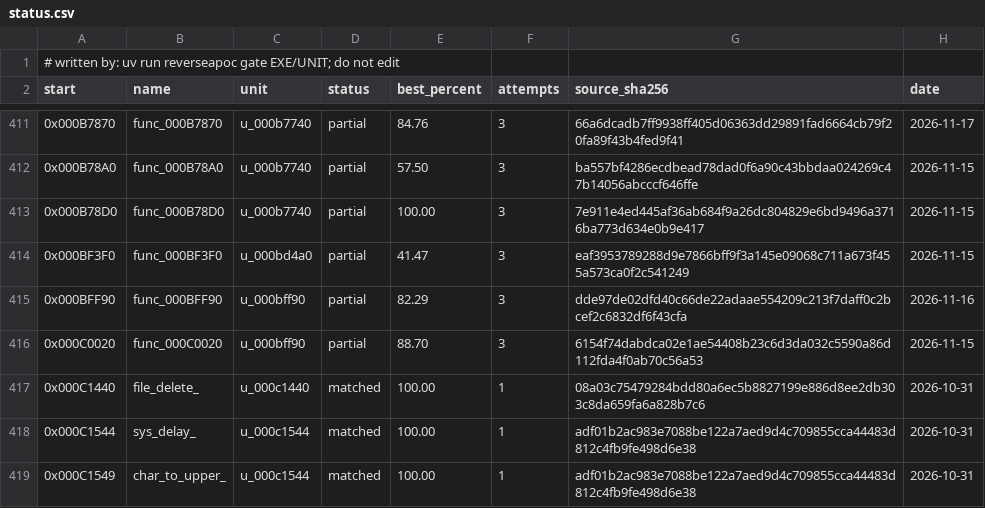
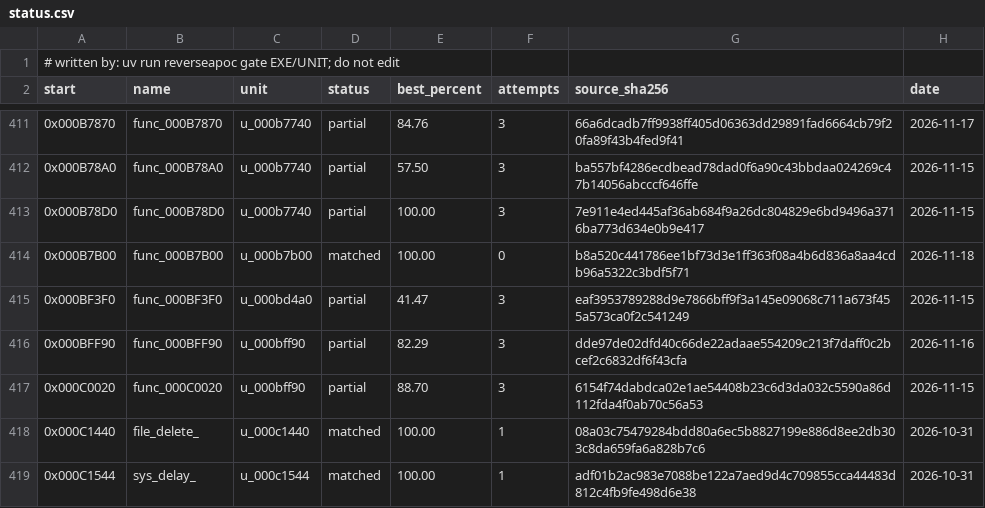
Before and after one commit to ayrtondenner/ReverseApoc, a CSV file: config/ufo2p/status.csv, drawn as a sheet; only a part is shown, gaps mark what is left out; the shorter side is filled out with more unchanged rows.

```diff
--- a/config/ufo2p/status.csv
+++ b/config/ufo2p/status.csv
@@ -413,2 +413,3 @@ start,name,unit,status,best_percent,attempts,source_sha256,date
 0x000B78D0,func_000B78D0,u_000b7740,partial,100.00,3,7e911e4ed445af36ab684f9a26dc804829e6bd9496a3716ba773d634e0b9e417,2026-11-15
+0x000B7B00,func_000B7B00,u_000b7b00,matched,100.00,0,b8a520c441786ee1bf73d3e1ff363f08a4b6d836a8aa4cdb96a5322c3bdf5f71,2026-11-18
 0x000BF3F0,func_000BF3F0,u_000bd4a0,partial,41.47,3,eaf3953789288d9e7866bff9f3a145e09068c711a673f455a573ca0f2c541249,2026-11-15
```
Also changed, not shown: 2 other files.
